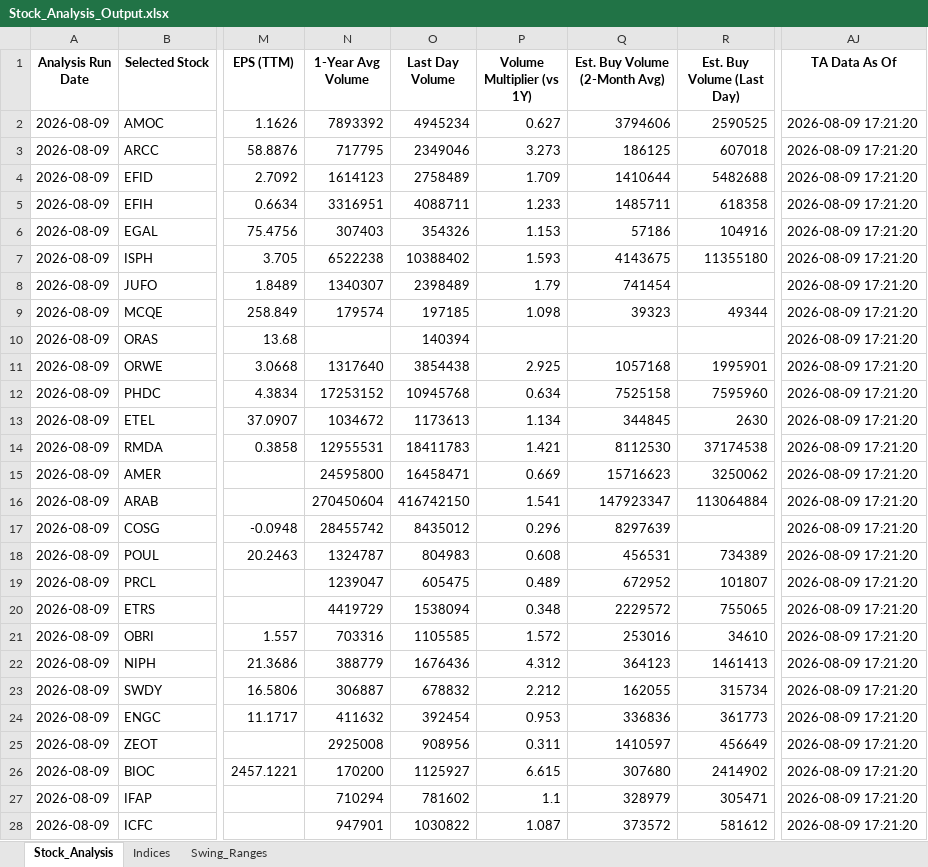
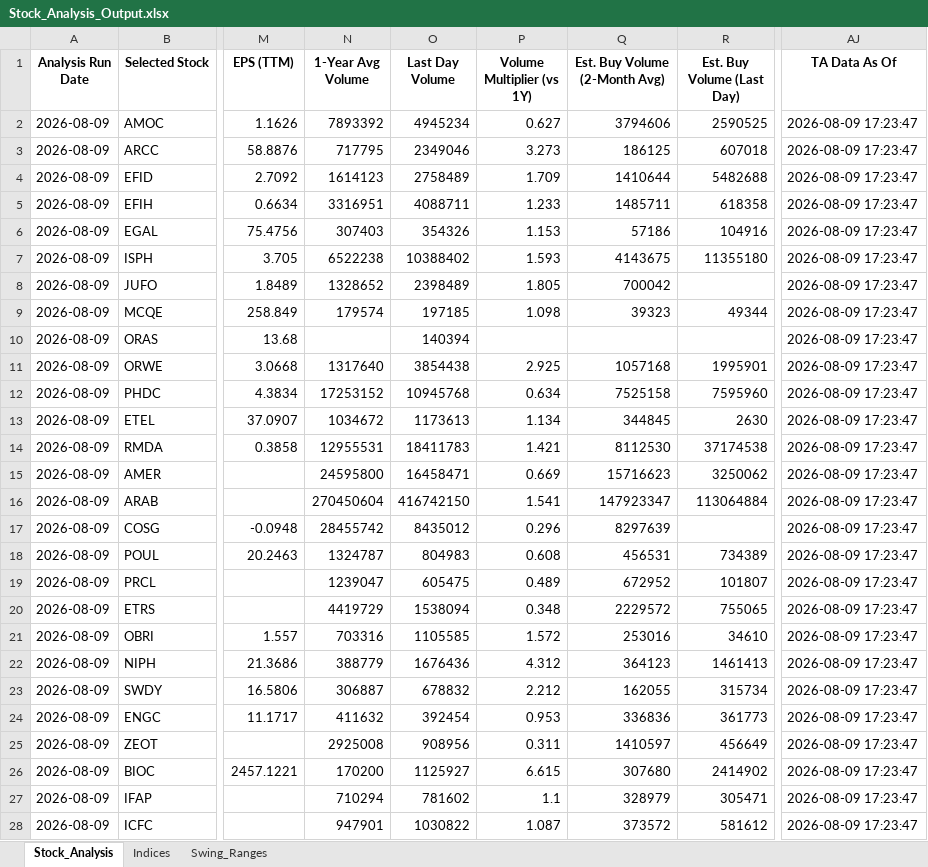
Before and after one commit to ARa2of/egx-stock-analysis, an Excel workbook: Stock_Analysis_Output.xlsx, sheet Stock_Analysis, drawn as a sheet; only a part is shown, gaps mark what is left out; values as stored, in another font and other column widths than the file's, no borders; the diff covers the shown part only; the diff names each change by its address in the sheet, - before the commit and + after, or states it on an @@ line.

```diff
--- a/Stock_Analysis_Output.xlsx (sheet Stock_Analysis)
+++ b/Stock_Analysis_Output.xlsx (sheet Stock_Analysis)
-AJ2:AJ28 (TA Data As Of): 2026-08-09 17:21:20
+AJ2:AJ28 (TA Data As Of): 2026-08-09 17:23:47
-N8 (1-Year Avg Volume): 1340307
+N8 (1-Year Avg Volume): 1328652
-P8 (Volume Multiplier (vs 1Y)): 1.79
+P8 (Volume Multiplier (vs 1Y)): 1.805
-Q8 (Est. Buy Volume (2-Month Avg)): 741454
+Q8 (Est. Buy Volume (2-Month Avg)): 700042
```
Also changed, not shown: 42 edited cells elsewhere in this sheet, sheet Swing_Ranges, sheet Indices, 1 other file.
